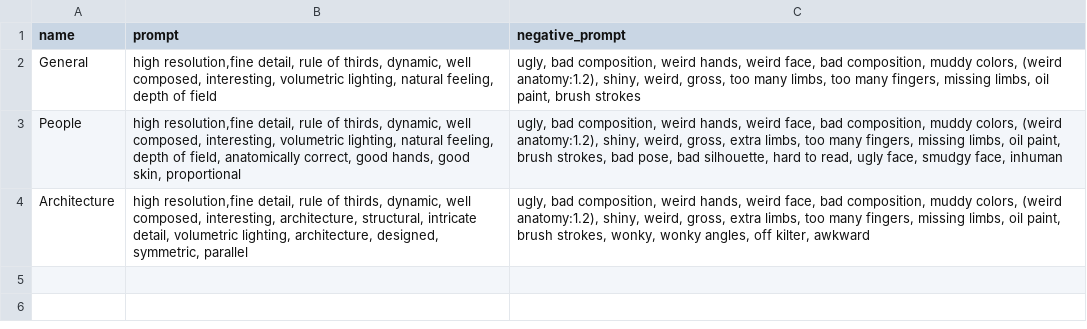
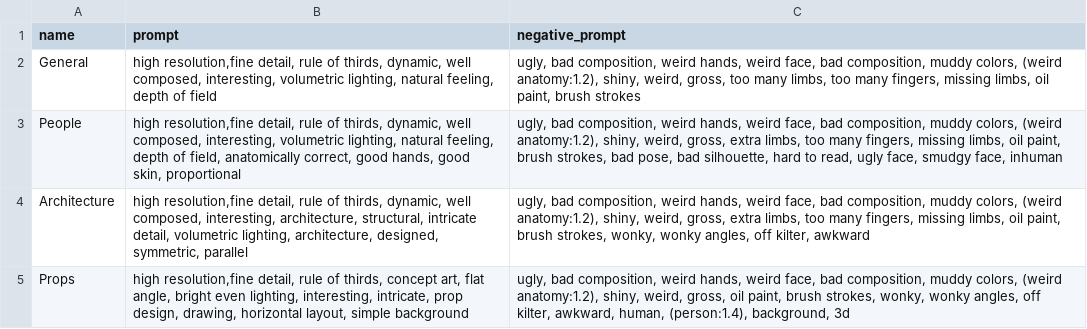
Before and after one commit to CalebRD/EasyArtistry, a CSV file: styles.csv, drawn as a sheet; the diff names each change by its address in the sheet, - before the commit and + after, or states it on an @@ line.

Commit message:
Props added

```diff
--- a/styles.csv
+++ b/styles.csv
+row 5: Props | high resolution,fine detail, rule of thirds, concept art, flat angle, bright even lighting, interesting, intricate, prop design, drawing, horizontal layout, simple background | ugly, bad composition, weird hands, weird face, bad composition, muddy colors, (weird anatomy:1.2), shiny, weird, gross, oil paint, brush strokes, wonky, wonky angles, off kilter, awkward, human, (person:1.4), background, 3d
```
Also changed, not shown: 2 other files.
